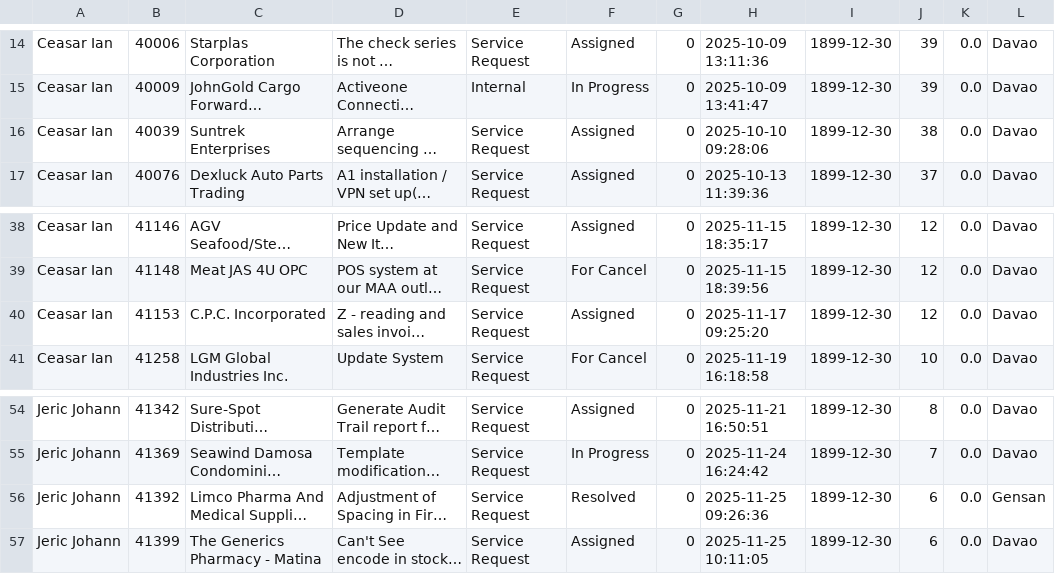
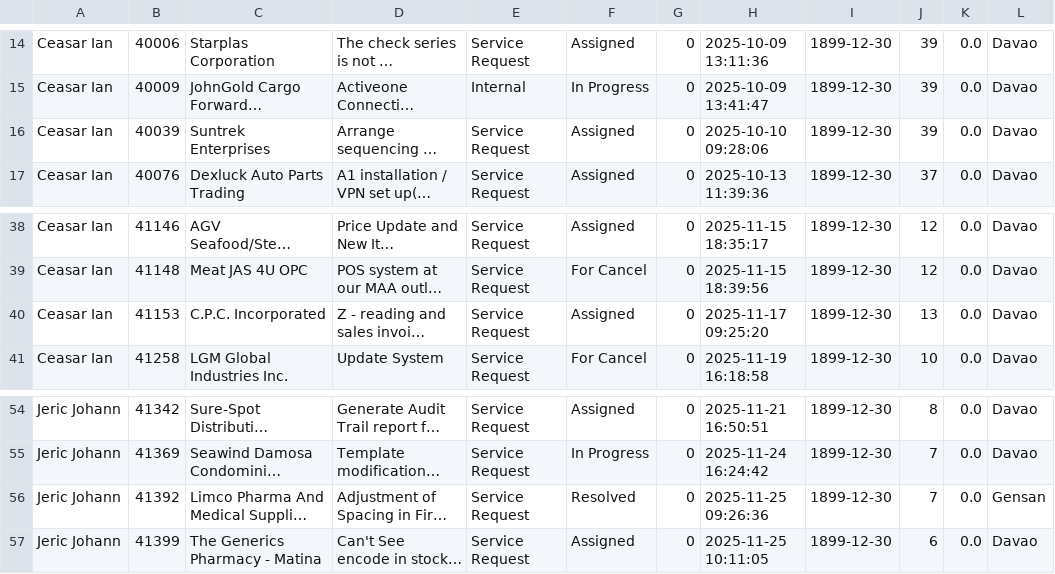
Before and after one commit to astechsupport/technical-support-data, a CSV file: pastdue.csv, drawn as a sheet; only a part is shown, gaps mark what is left out; long unchanged cells end in …; the diff names each change by its address in the sheet, - before the commit and + after, or states it on an @@ line.

Commit message:
Automated update 2025-12-03 09:30:35

```diff
--- a/pastdue.csv
+++ b/pastdue.csv
-J16: 38
+J16: 39
-J40: 12
+J40: 13
-J56: 6
+J56: 7
```
